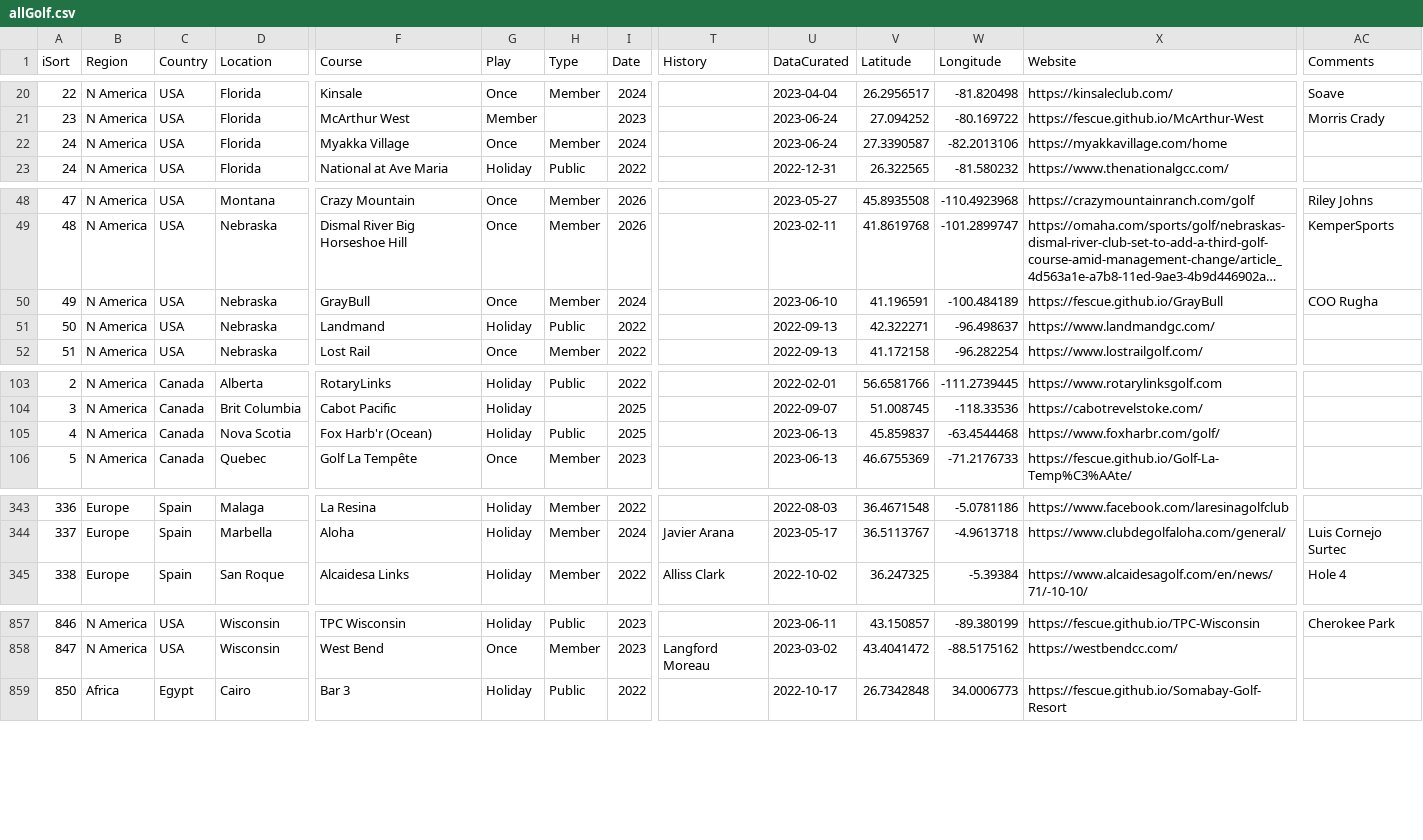
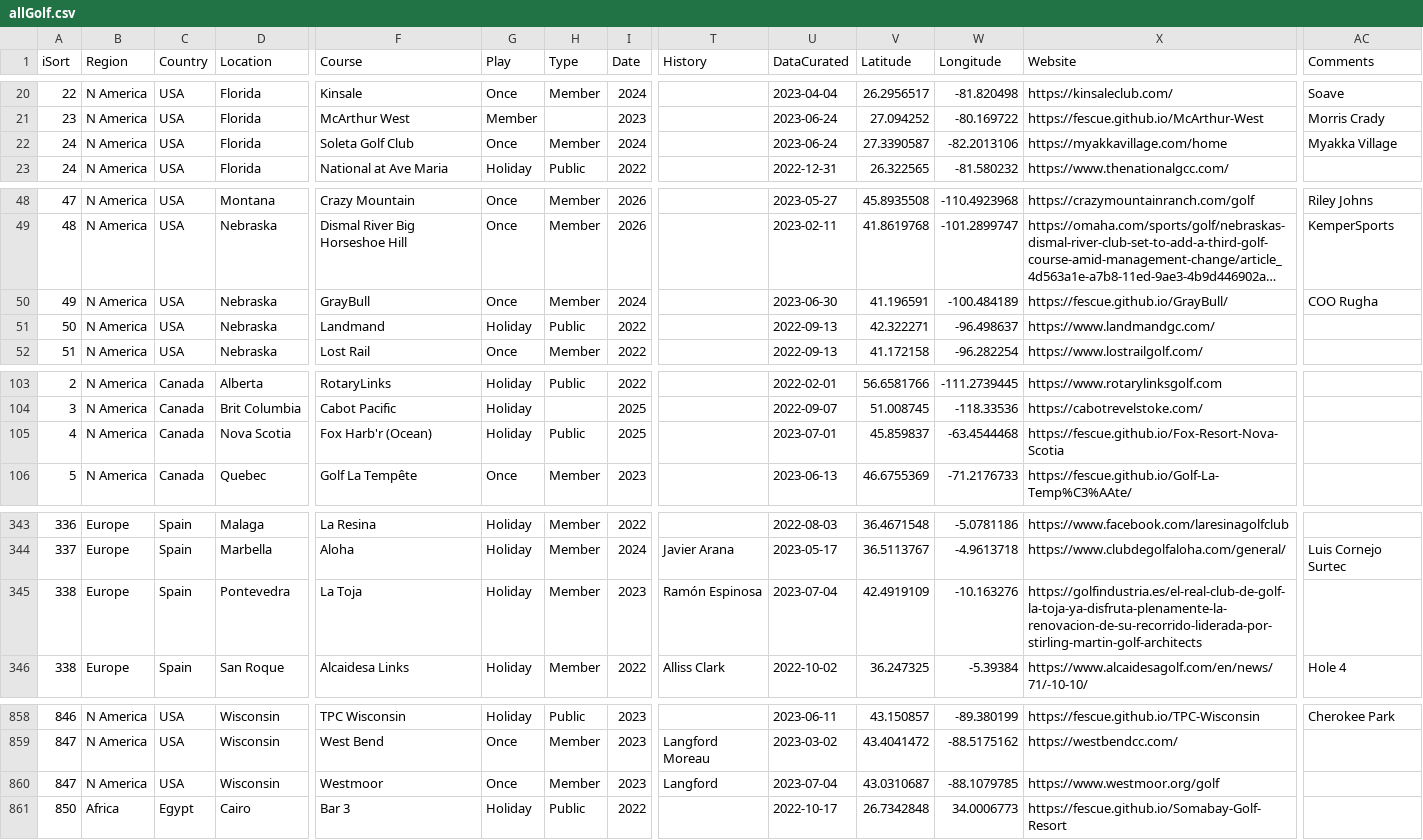
Before and after one commit to stennety/mywebsite, a CSV file: _data/allGolf.csv, drawn as a sheet; only a part is shown, gaps mark what is left out; long unchanged cells end in …; rows hold the shown columns only; the diff covers the shown part only; the diff names each change by its address in the sheet, - before the commit and + after, or states it on an @@ line.

Commit message:
Update allGolf.csv

```diff
--- a/_data/allGolf.csv
+++ b/_data/allGolf.csv
-F22 (Course): Myakka Village
+F22 (Course): Soleta Golf Club
-AC22 (Comments): (empty)
+AC22 (Comments): Myakka Village
-U50 (DataCurated): 2023-06-10
+U50 (DataCurated): 2023-06-30
-X50 (Website): https://fescue.github.io/GrayBull
+X50 (Website): https://fescue.github.io/GrayBull/
-U105 (DataCurated): 2023-06-13
+U105 (DataCurated): 2023-07-01
-X105 (Website): https://www.foxharbr.com/golf/
+X105 (Website): https://fescue.github.io/Fox-Resort-Nova-Scotia
+row 345: 338 | Europe | Spain | Pontevedra | La Toja | Holiday | Member | 2023 | Ramón Espinosa | 2023-07-04 | 42.4919109 | -10.163276 | https://golfindustria.es/el-real-club-de-golf-la-toja-ya-disfruta-plenamente-la-renovacion-de-su-recorrido-liderada-por-stirling-martin-golf-architects
+row 860: 847 | N America | USA | Wisconsin | Westmoor | Once | Member | 2023 | Langford | 2023-07-04 | 43.0310687 | -88.1079785 | https://www.westmoor.org/golf
```
Also changed, not shown: 2 edited cells elsewhere in this file.
